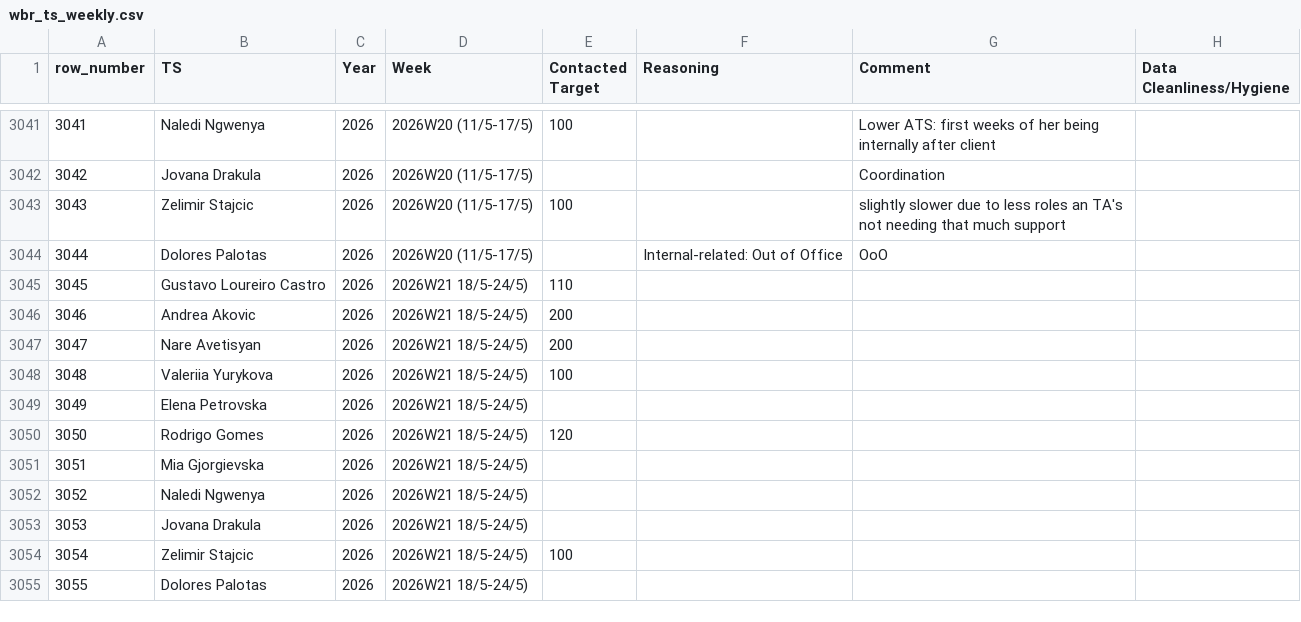
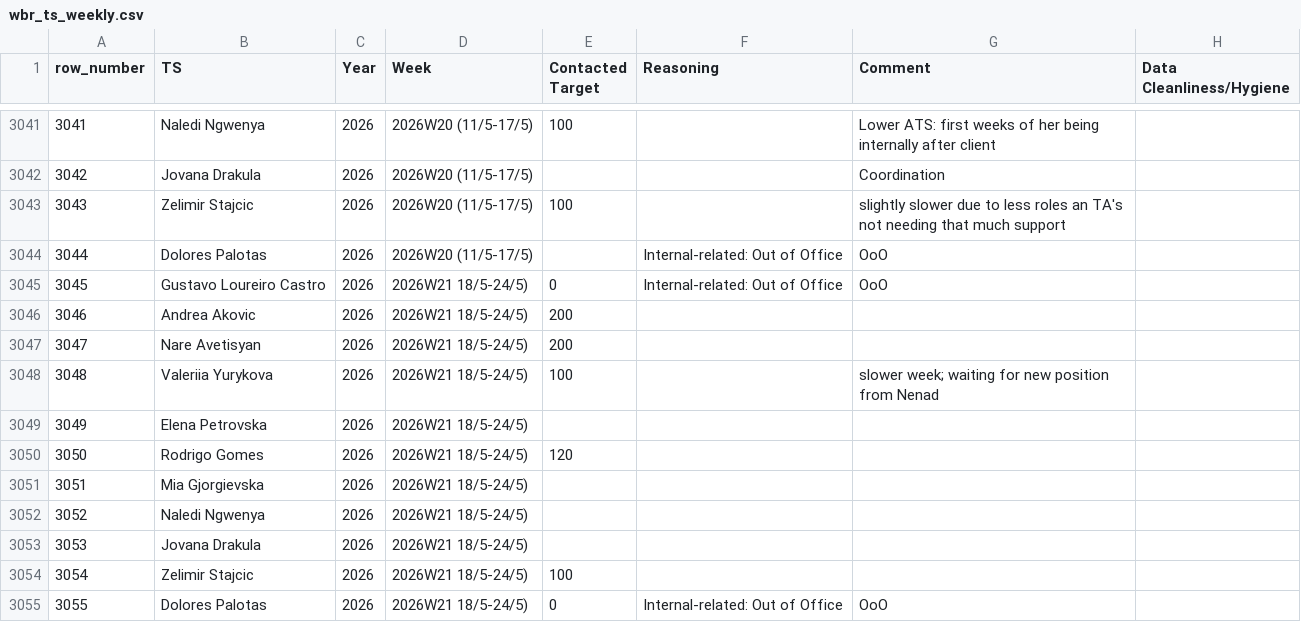
Before and after one commit to bark8922/tribe-recruiting, a CSV file: wbr_static/wbr_ts_weekly.csv, drawn as a sheet; only a part is shown, gaps mark what is left out; the diff names each change by its address in the sheet, - before the commit and + after, or states it on an @@ line.

Commit message:
chore: sync TS Weekly 2026-05-25

```diff
--- a/wbr_static/wbr_ts_weekly.csv
+++ b/wbr_static/wbr_ts_weekly.csv
-E3045 (Contacted Target): 110
+E3045 (Contacted Target): 0
-F3045 (Reasoning): (empty)
+F3045 (Reasoning): Internal-related: Out of Office
-G3045 (Comment): (empty)
+G3045 (Comment): OoO
-G3048 (Comment): (empty)
+G3048 (Comment): slower week; waiting for new position from Nenad
-E3055 (Contacted Target): (empty)
+E3055 (Contacted Target): 0
-F3055 (Reasoning): (empty)
+F3055 (Reasoning): Internal-related: Out of Office
-G3055 (Comment): (empty)
+G3055 (Comment): OoO
```
